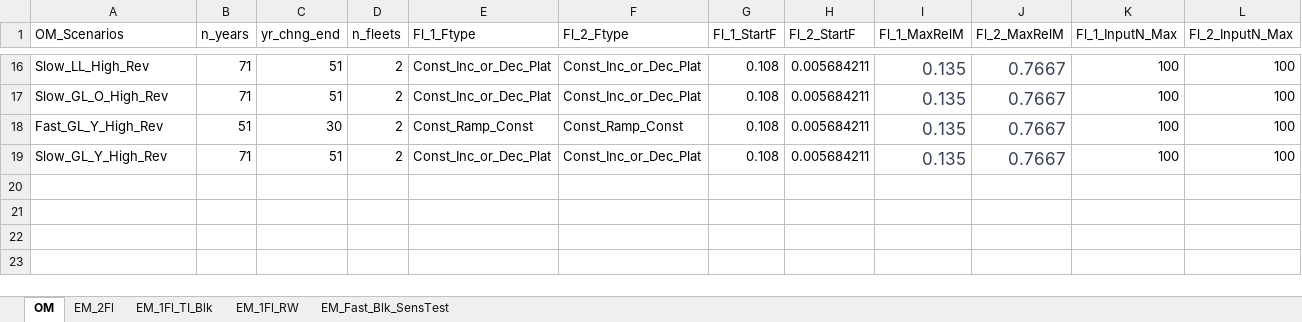
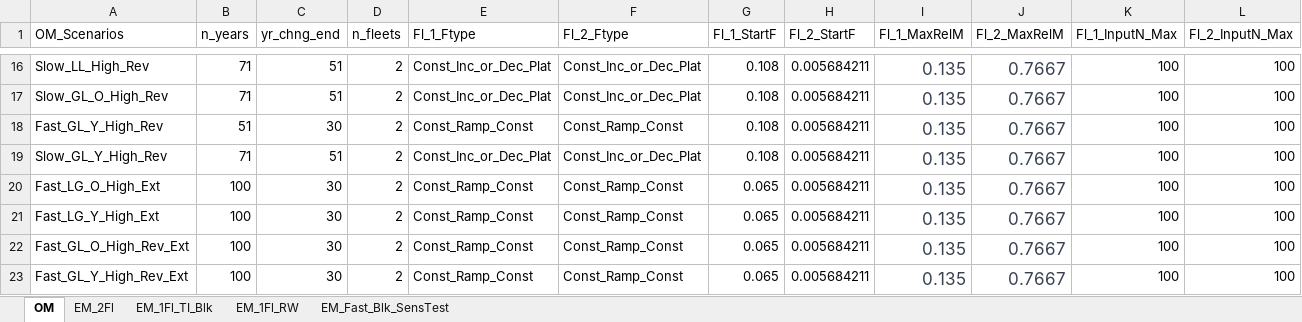
Before and after one commit to chengmatt/State_Space_Selex_Sim, an Excel workbook: input/OM_EM_Scenarios_v3.xlsx, sheet OM, drawn as a sheet; only a part is shown, gaps mark what is left out; values as stored, in another font and other column widths than the file's, no borders; rows hold the shown columns only; the diff names each change by its address in the sheet, - before the commit and + after, or states it on an @@ line.

```diff
--- a/input/OM_EM_Scenarios_v3.xlsx (sheet OM)
+++ b/input/OM_EM_Scenarios_v3.xlsx (sheet OM)
+row 20: Fast_LG_O_High_Ext | 100 | 30 | 2 | Const_Ramp_Const | Const_Ramp_Const | 0.065 | 0.005684211 | 0.135 | 0.7667 | 100 | 100
+row 21: Fast_LG_Y_High_Ext | 100 | 30 | 2 | Const_Ramp_Const | Const_Ramp_Const | 0.065 | 0.005684211 | 0.135 | 0.7667 | 100 | 100
+row 22: Fast_GL_O_High_Rev_Ext | 100 | 30 | 2 | Const_Ramp_Const | Const_Ramp_Const | 0.065 | 0.005684211 | 0.135 | 0.7667 | 100 | 100
+row 23: Fast_GL_Y_High_Rev_Ext | 100 | 30 | 2 | Const_Ramp_Const | Const_Ramp_Const | 0.065 | 0.005684211 | 0.135 | 0.7667 | 100 | 100
```
Also changed, not shown: input/Sablefish_Inputs.xlsx, 9 other files.
